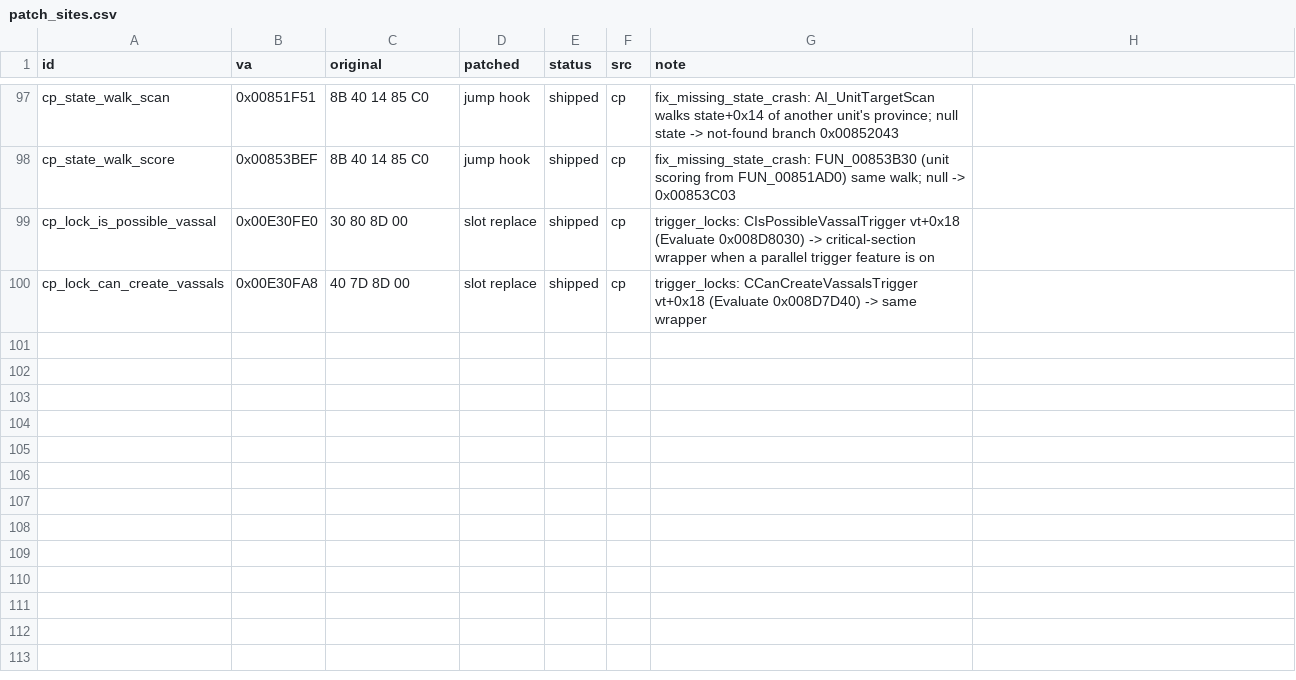
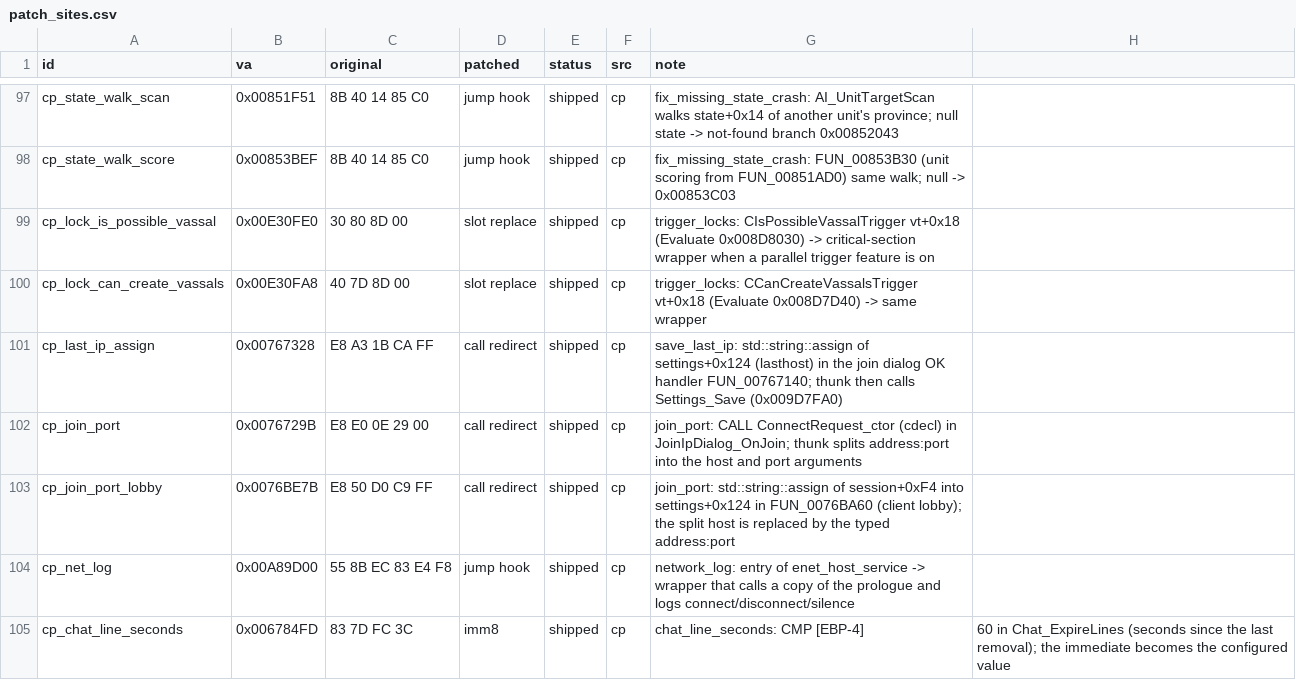
Before and after one commit to The-Grand-Combination/The-Grand-Loader, a CSV file: docs/re/symbols/patch_sites.csv, drawn as a sheet; only a part is shown, gaps mark what is left out.

```diff
--- a/docs/re/symbols/patch_sites.csv
+++ b/docs/re/symbols/patch_sites.csv
@@ -100 +100,6 @@ cp_lock_is_possible_vassal,0x00E30FE0,30 80 8D 00,slot replace,shipped,cp,trigge
 cp_lock_can_create_vassals,0x00E30FA8,40 7D 8D 00,slot replace,shipped,cp,trigger_locks: CCanCreateVassalsTrigger vt+0x18 (Evaluate 0x008D7D40) -> same wrapper
+cp_last_ip_assign,0x00767328,E8 A3 1B CA FF,call redirect,shipped,cp,save_last_ip: std::string::assign of settings+0x124 (lasthost) in the join dialog OK handler FUN_00767140; thunk then calls Settings_Save (0x009D7FA0)
+cp_join_port,0x0076729B,E8 E0 0E 29 00,call redirect,shipped,cp,join_port: CALL ConnectRequest_ctor (cdecl) in JoinIpDialog_OnJoin; thunk splits address:port into the host and port arguments
+cp_join_port_lobby,0x0076BE7B,E8 50 D0 C9 FF,call redirect,shipped,cp,join_port: std::string::assign of session+0xF4 into settings+0x124 in FUN_0076BA60 (client lobby); the split host is replaced by the typed address:port
+cp_net_log,0x00A89D00,55 8B EC 83 E4 F8,jump hook,shipped,cp,network_log: entry of enet_host_service -> wrapper that calls a copy of the prologue and logs connect/disconnect/silence
+cp_chat_line_seconds,0x006784FD,83 7D FC 3C,imm8,shipped,cp,chat_line_seconds: CMP [EBP-4],60 in Chat_ExpireLines (seconds since the last removal); the immediate becomes the configured value
```
Also changed, not shown: docs/re/symbols/functions.csv, docs/re/symbols/globals.csv, 30 other files.
